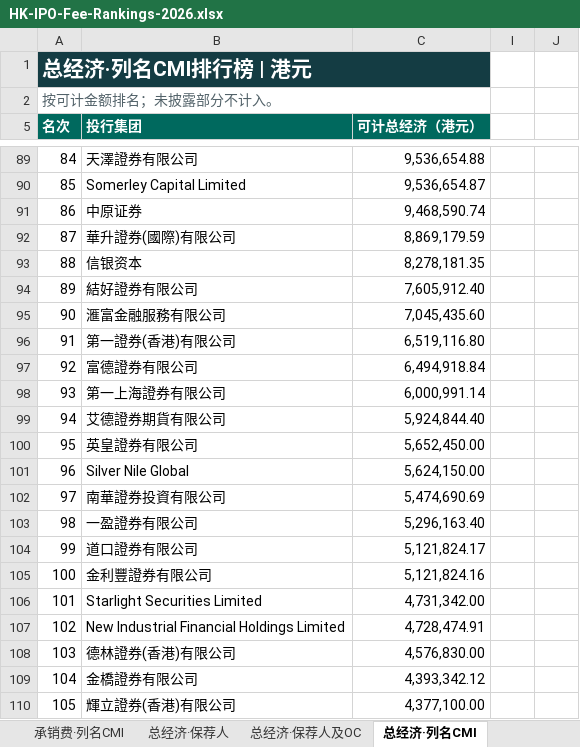
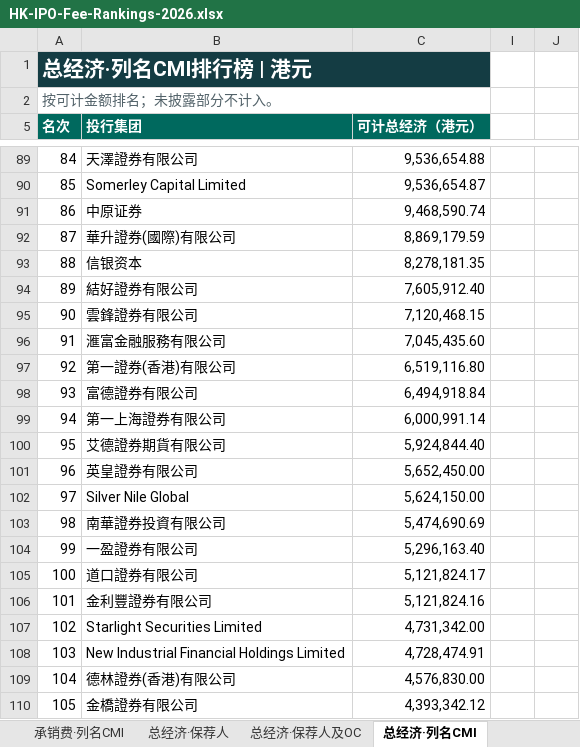
Before and after one commit to Ygh2o96/hk-ipo-fees, an Excel workbook: HK-IPO-Fee-Rankings-2026.xlsx, sheet 总经济·列名CMI, drawn as a sheet; only a part is shown, gaps mark what is left out; values as stored, in another font and other column widths than the file's, no borders; the diff covers the shown part only; the diff names each change by its address in the sheet, - before the commit and + after, or states it on an @@ line.

```diff
--- a/HK-IPO-Fee-Rankings-2026.xlsx (sheet 总经济·列名CMI)
+++ b/HK-IPO-Fee-Rankings-2026.xlsx (sheet 总经济·列名CMI)
-B95 (投行集团): 滙富金融服務有限公司
+B95 (投行集团): 雲鋒證券有限公司
-C95 (可计总经济（港元）): 7,045,435.60
+C95 (可计总经济（港元）): 7,120,468.15
-B96 (投行集团): 第一證券(香港)有限公司
+B96 (投行集团): 滙富金融服務有限公司
-C96 (可计总经济（港元）): 6,519,116.80
+C96 (可计总经济（港元）): 7,045,435.60
-B97 (投行集团): 富德證券有限公司
+B97 (投行集团): 第一證券(香港)有限公司
-C97 (可计总经济（港元）): 6,494,918.84
+C97 (可计总经济（港元）): 6,519,116.80
-B98 (投行集团): 第一上海證券有限公司
+B98 (投行集团): 富德證券有限公司
-C98 (可计总经济（港元）): 6,000,991.14
+C98 (可计总经济（港元）): 6,494,918.84
-B99 (投行集团): 艾德證券期貨有限公司
+B99 (投行集团): 第一上海證券有限公司
-C99 (可计总经济（港元）): 5,924,844.40
+C99 (可计总经济（港元）): 6,000,991.14
-B100 (投行集团): 英皇證券有限公司
+B100 (投行集团): 艾德證券期貨有限公司
-C100 (可计总经济（港元）): 5,652,450.00
+C100 (可计总经济（港元）): 5,924,844.40
-B101 (投行集团): Silver Nile Global
+B101 (投行集团): 英皇證券有限公司
-C101 (可计总经济（港元）): 5,624,150.00
+C101 (可计总经济（港元）): 5,652,450.00
-B102 (投行集团): 南華證券投資有限公司
+B102 (投行集团): Silver Nile Global
-C102 (可计总经济（港元）): 5,474,690.69
+C102 (可计总经济（港元）): 5,624,150.00
-B103 (投行集团): 一盈證券有限公司
+B103 (投行集团): 南華證券投資有限公司
-C103 (可计总经济（港元）): 5,296,163.40
+C103 (可计总经济（港元）): 5,474,690.69
-B104 (投行集团): 道口證券有限公司
+B104 (投行集团): 一盈證券有限公司
-C104 (可计总经济（港元）): 5,121,824.17
+C104 (可计总经济（港元）): 5,296,163.40
-B105 (投行集团): 金利豐證券有限公司
+B105 (投行集团): 道口證券有限公司
-C105 (可计总经济（港元）): 5,121,824.16
+C105 (可计总经济（港元）): 5,121,824.17
-B106 (投行集团): Starlight Securities Limited
+B106 (投行集团): 金利豐證券有限公司
-C106 (可计总经济（港元）): 4,731,342.00
+C106 (可计总经济（港元）): 5,121,824.16
-B107 (投行集团): New Industrial Financial Holdings Limited
+B107 (投行集团): Starlight Securities Limited
-C107 (可计总经济（港元）): 4,728,474.91
+C107 (可计总经济（港元）): 4,731,342.00
-B108 (投行集团): 德林證券(香港)有限公司
+B108 (投行集团): New Industrial Financial Holdings Limited
-C108 (可计总经济（港元）): 4,576,830.00
+C108 (可计总经济（港元）): 4,728,474.91
-B109 (投行集团): 金橋證券有限公司
+B109 (投行集团): 德林證券(香港)有限公司
-C109 (可计总经济（港元）): 4,393,342.12
+C109 (可计总经济（港元）): 4,576,830.00
-B110 (投行集团): 輝立證券(香港)有限公司
+B110 (投行集团): 金橋證券有限公司
-C110 (可计总经济（港元）): 4,377,100.00
+C110 (可计总经济（港元）): 4,393,342.12
```
Also changed, not shown: 1 added row, 1 removed row and 57 edited cells elsewhere in this sheet, sheet 承销费·列名CMI, sheet 费用主表, sheet 承销费·保荐人及OC, sheet 总经济·保荐人及OC, sheet 总经济·保荐人, sheet 承销费·保荐人, formulas that keep their value, hidden cells, 4 other files.
